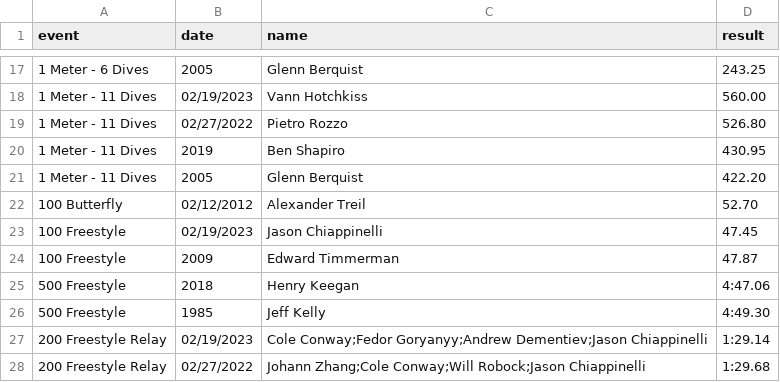
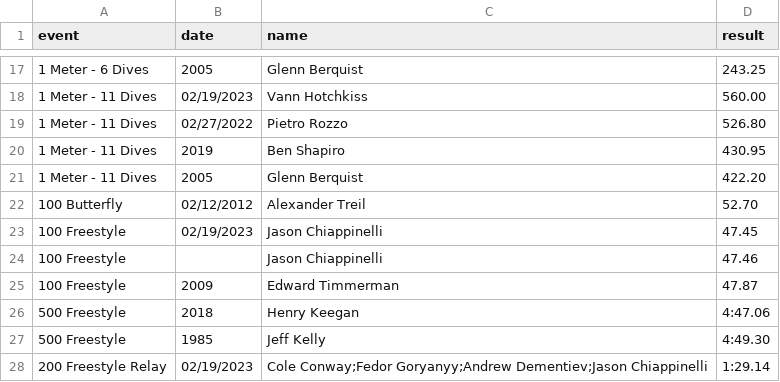
Before and after one commit to needhamswive/needhamswive.github.io, a CSV file: _data/high-school/boys/records/all-time.csv, drawn as a sheet; only a part is shown, gaps mark what is left out; the shorter side is filled out with more unchanged rows; the diff names each change by its address in the sheet, - before the commit and + after, or states it on an @@ line.

Commit message:
Source: Adam Cole

```diff
--- a/_data/high-school/boys/records/all-time.csv
+++ b/_data/high-school/boys/records/all-time.csv
+row 24: 100 Freestyle |  | Jason Chiappinelli | 47.46
```
